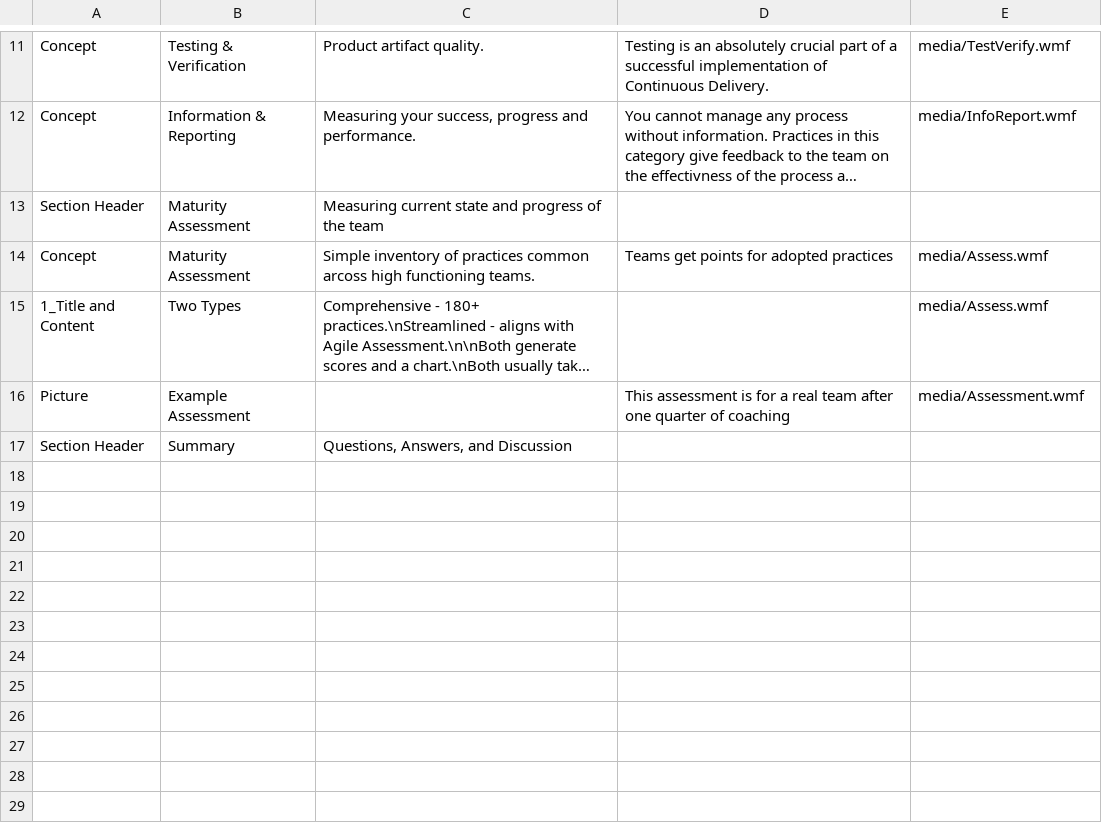
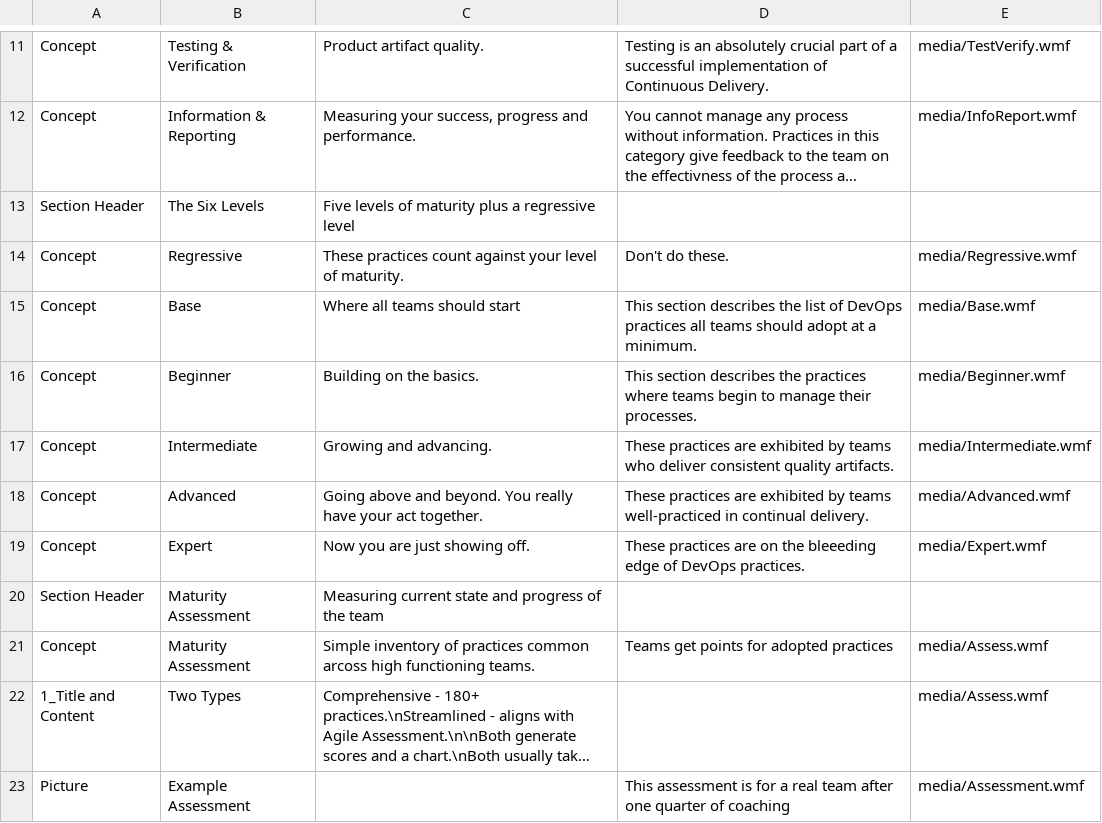
Before and after one commit to sdcote/pyppt, a CSV file: Overview.csv, drawn as a sheet; only a part is shown, gaps mark what is left out; the shorter side is filled out with more unchanged rows; long unchanged cells end in …; the diff names each change by its address in the sheet, - before the commit and + after, or states it on an @@ line.

```diff
--- a/Overview.csv
+++ b/Overview.csv
+row 13: Section Header | The Six Levels | Five levels of maturity plus a regressive level
+row 14: Concept | Regressive | These practices count against your level of maturity. | Don't do these. | media/Regressive.wmf
+row 15: Concept | Base | Where all teams should start | This section describes the list of DevOps practices all teams should adopt at a minimum. | media/Base.wmf
+row 16: Concept | Beginner | Building on the basics. | This section describes the practices where teams begin to manage their processes. | media/Beginner.wmf
+row 17: Concept | Intermediate | Growing and advancing. | These practices are exhibited by teams who deliver consistent quality artifacts. | media/Intermediate.wmf
+row 18: Concept | Advanced | Going above and beyond. You really have your act together. | These practices are exhibited by teams well-practiced in continual delivery. | media/Advanced.wmf
+row 19: Concept | Expert | Now you are just showing off. | These practices are on the bleeeding edge of DevOps practices. | media/Expert.wmf
```
Also changed, not shown: 40 other files.
